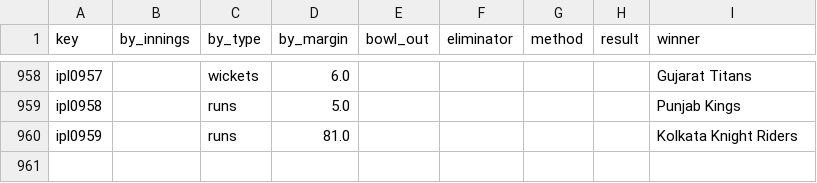
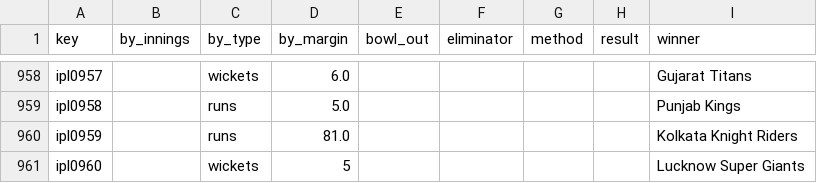
Before and after one commit to sawlachintan/cricket_data, a CSV file: ipl_data/outcome_df.csv, drawn as a sheet; only a part is shown, gaps mark what is left out; the diff names each change by its address in the sheet, - before the commit and + after, or states it on an @@ line.

```diff
--- a/ipl_data/outcome_df.csv
+++ b/ipl_data/outcome_df.csv
+row 961: ipl0960 |  | wickets | 5 |  |  |  |  | Lucknow Super Giants
```
Also changed, not shown: ipl_data/info_df.csv, ipl_data/meta_df.csv, 6 other files.
